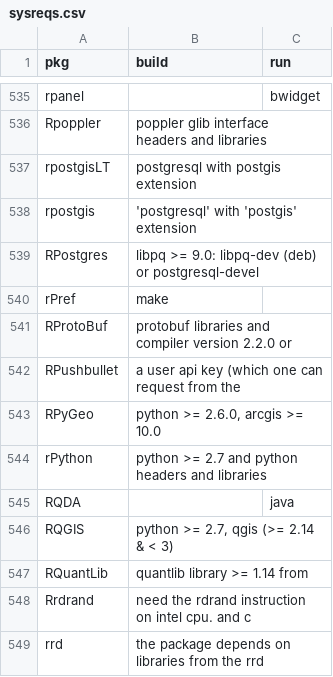
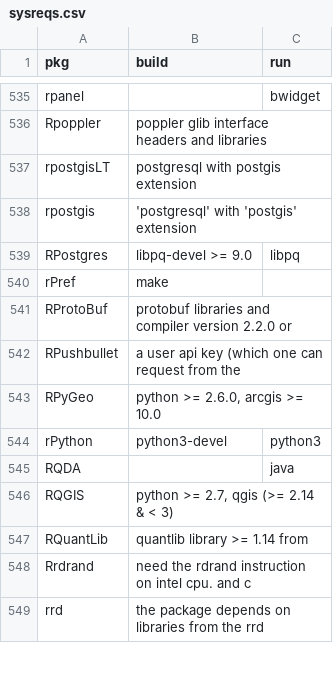
Before and after one commit to cran4linux/cran2copr, a CSV file: sysreqs.csv, drawn as a sheet; only a part is shown, gaps mark what is left out.

```diff
--- a/sysreqs.csv
+++ b/sysreqs.csv
@@ -538,3 +538,3 @@ rpostgisLT,"postgresql with postgis extension",""
 rpostgis,"'postgresql' with 'postgis' extension",""
-RPostgres,"libpq >= 9.0: libpq-dev (deb) or postgresql-devel",""
+RPostgres,"libpq-devel >= 9.0","libpq"
 rPref,"make",""
@@ -543,3 +543,3 @@ RPushbullet,"a user api key (which one can request from the",""
 RPyGeo,"python >= 2.6.0, arcgis >= 10.0",""
-rPython,"python >= 2.7 and python headers and libraries",""
+rPython,"python3-devel","python3"
 RQDA,"","java"
```
Also changed, not shown: 1 other file.
